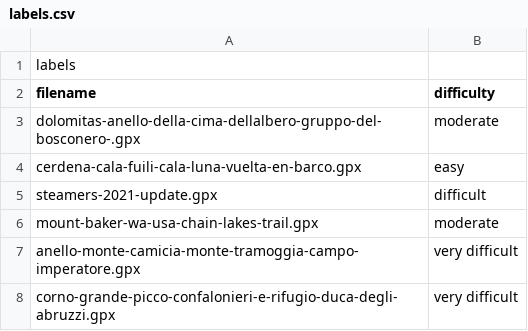
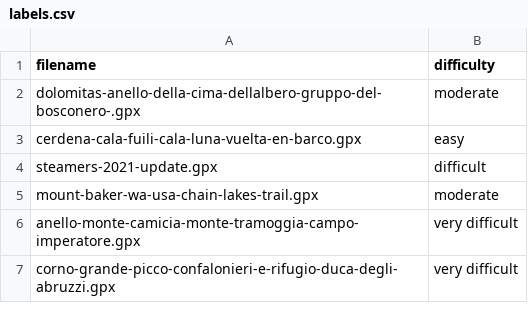
Before and after one commit to MAMMOTHMAN34/trail-difficulty-scorer, a CSV file: data/labels.csv, drawn as a sheet; only a part is shown; the diff names each change by its address in the sheet, - before the commit and + after, or states it on an @@ line.

Commit message:
Scale dataset to 116 trails; update findings in README and notebook 03

```diff
--- a/data/labels.csv
+++ b/data/labels.csv
-row 1: labels
```
Also changed, not shown: 3 other files.
